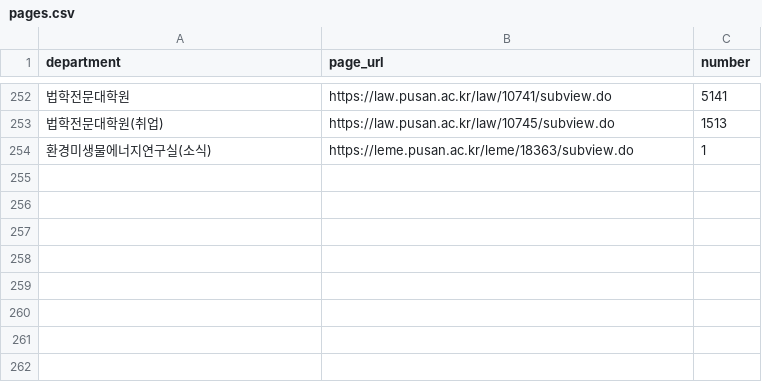
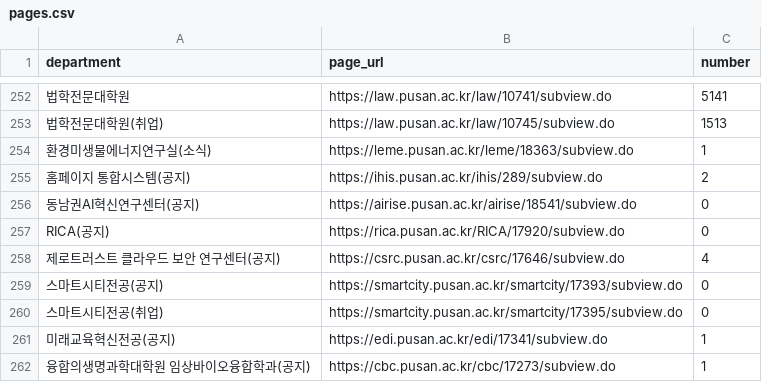
Before and after one commit to hi-shp/together_server, a CSV file: pages.csv, drawn as a sheet; only a part is shown, gaps mark what is left out; the diff names each change by its address in the sheet, - before the commit and + after, or states it on an @@ line.

```diff
--- a/pages.csv
+++ b/pages.csv
+row 255: 홈페이지 통합시스템(공지) | https://ihis.pusan.ac.kr/ihis/289/subview.do | 2
+row 256: 동남권AI혁신연구센터(공지) | https://airise.pusan.ac.kr/airise/18541/subview.do | 0
+row 257: RICA(공지) | https://rica.pusan.ac.kr/RICA/17920/subview.do | 0
+row 258: 제로트러스트 클라우드 보안 연구센터(공지) | https://csrc.pusan.ac.kr/csrc/17646/subview.do | 4
+row 259: 스마트시티전공(공지) | https://smartcity.pusan.ac.kr/smartcity/17393/subview.do | 0
+row 260: 스마트시티전공(취업) | https://smartcity.pusan.ac.kr/smartcity/17395/subview.do | 0
+row 261: 미래교육혁신전공(공지) | https://edi.pusan.ac.kr/edi/17341/subview.do | 1
+row 262: 융합의생명과학대학원 임상바이오융합학과(공지) | https://cbc.pusan.ac.kr/cbc/17273/subview.do | 1
```
Also changed, not shown: 2 other files.
